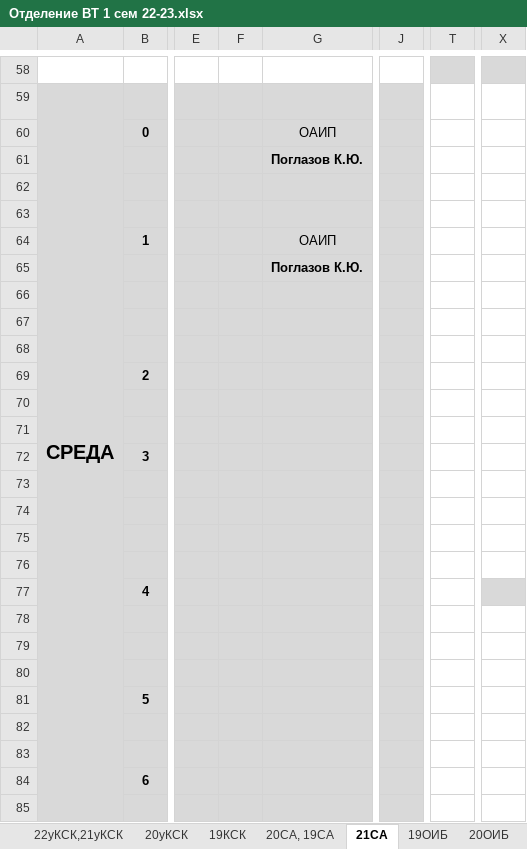
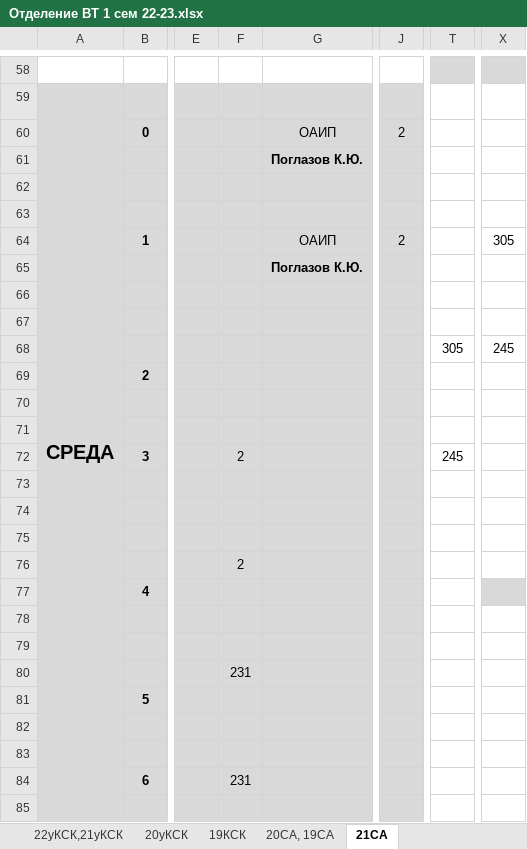
Before and after one commit to fxeqxmulfx/uksivt-schedule-backend, an Excel workbook: src/main/resources/Отделение ВТ 1 сем 22-23.xlsx, sheet 21СА, drawn as a sheet; only a part is shown, gaps mark what is left out; values as stored, in another font and other column widths than the file's, no borders; the diff covers the shown part only; the diff names each change by its address in the sheet, - before the commit and + after, or states it on an @@ line.

```diff
--- a/src/main/resources/Отделение ВТ 1 сем 22-23.xlsx (sheet 21СА)
+++ b/src/main/resources/Отделение ВТ 1 сем 22-23.xlsx (sheet 21СА)
-sheet tab: 19ОИБ
-sheet tab: 20ОИБ
-J60: (empty)
+J60: 2
-J64: (empty)
+J64: 2
-X64: (empty)
+X64: 305
-T68: (empty)
+T68: 305
-X68: (empty)
+X68: 245
-F72: (empty)
+F72: 2
-T72: (empty)
+T72: 245
-F76: (empty)
+F76: 2
-F80: (empty)
+F80: 231
-F84: (empty)
+F84: 231
```
Also changed, not shown: 1 added row, 1 removed row and 13 edited cells elsewhere in this sheet, sheet 22уКСК,21уКСК, sheet 20СА, 19СА, sheet 19КСК, sheet 20уКСК, other sheet tabs, src/main/resources/Общеобразовательное 22-23 1сем.xlsx, src/main/resources/Отделение Э и ЗИО 1 сем 22-23.xlsx, 6 other files.
